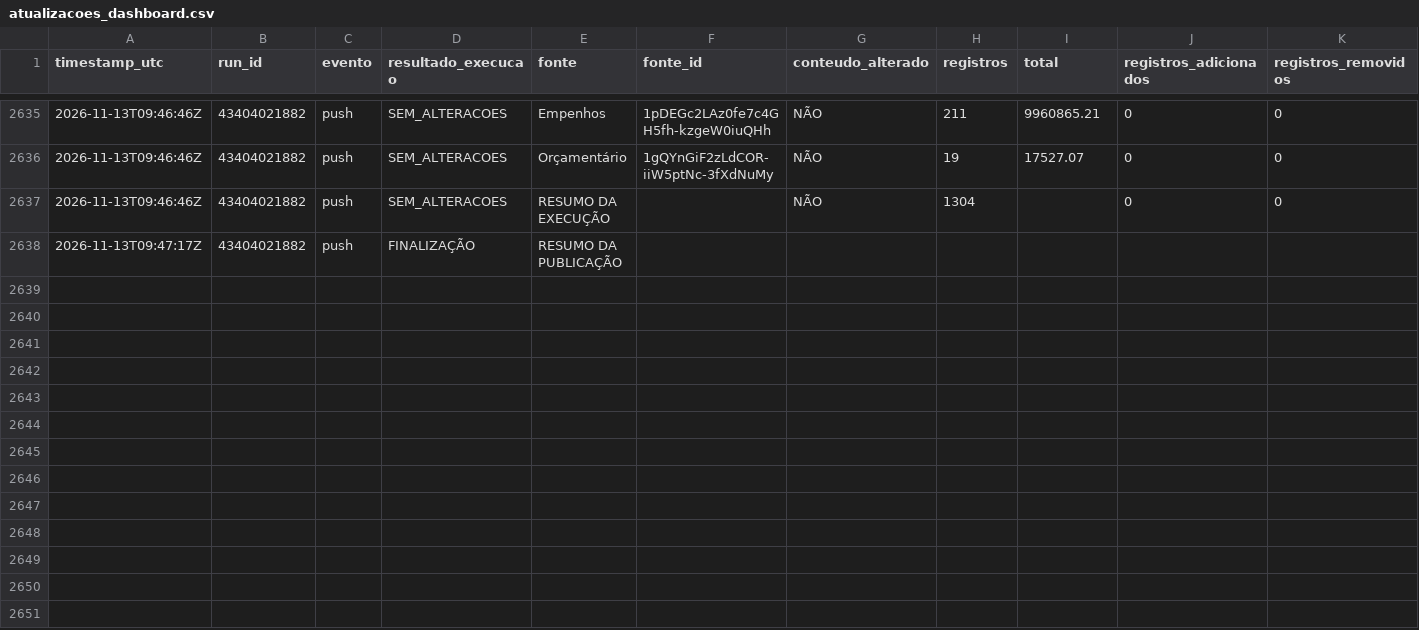
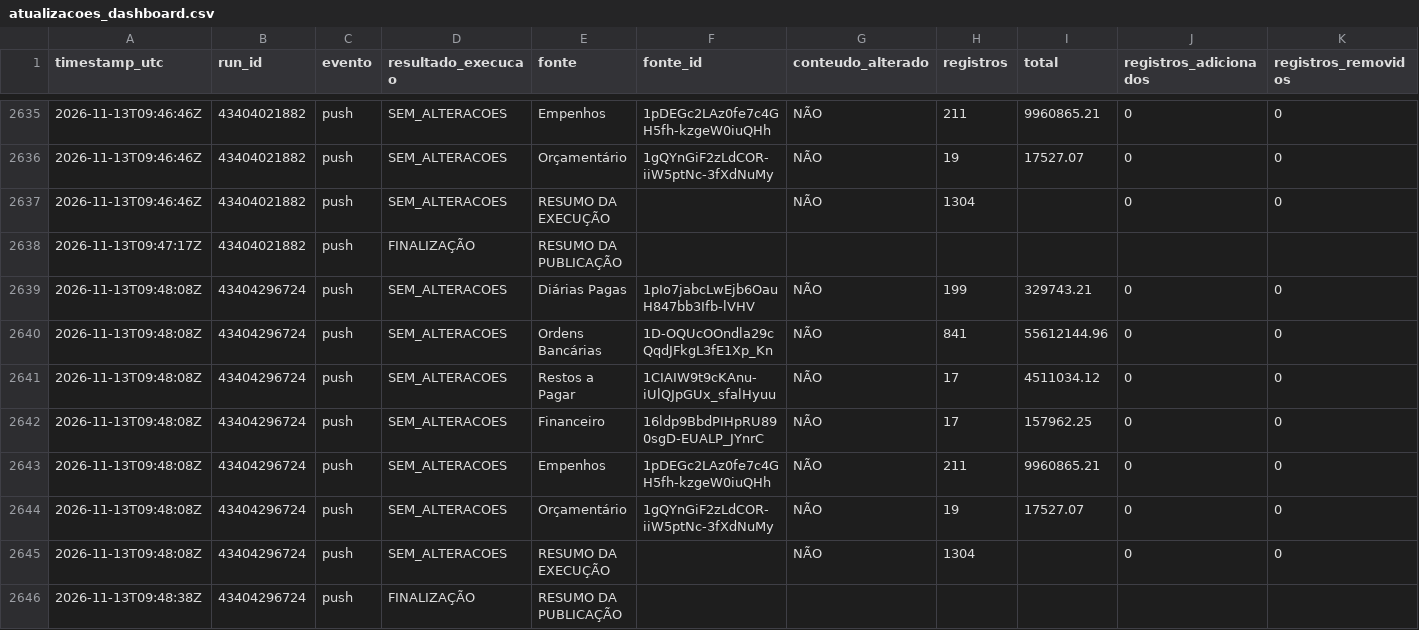
Before and after one commit to DanielBrasilIOC/brasil, a CSV file: logs/atualizacoes_dashboard.csv, drawn as a sheet; only a part is shown, gaps mark what is left out; rows hold the shown columns only; the diff names each change by its address in the sheet, - before the commit and + after, or states it on an @@ line.

```diff
--- a/logs/atualizacoes_dashboard.csv
+++ b/logs/atualizacoes_dashboard.csv
+row 2639: 2026-11-13T09:48:08Z | 43404296724 | push | SEM_ALTERACOES | Diárias Pagas | 1pIo7jabcLwEjb6OauH847bb3Ifb-lVHV | NÃO | 199 | 329743.21 | 0 | 0
+row 2640: 2026-11-13T09:48:08Z | 43404296724 | push | SEM_ALTERACOES | Ordens Bancárias | 1D-OQUcOOndla29cQqdJFkgL3fE1Xp_Kn | NÃO | 841 | 55612144.96 | 0 | 0
+row 2641: 2026-11-13T09:48:08Z | 43404296724 | push | SEM_ALTERACOES | Restos a Pagar | 1CIAIW9t9cKAnu-iUlQJpGUx_sfalHyuu | NÃO | 17 | 4511034.12 | 0 | 0
+row 2642: 2026-11-13T09:48:08Z | 43404296724 | push | SEM_ALTERACOES | Financeiro | 16ldp9BbdPIHpRU890sgD-EUALP_JYnrC | NÃO | 17 | 157962.25 | 0 | 0
+row 2643: 2026-11-13T09:48:08Z | 43404296724 | push | SEM_ALTERACOES | Empenhos | 1pDEGc2LAz0fe7c4GH5fh-kzgeW0iuQHh | NÃO | 211 | 9960865.21 | 0 | 0
+row 2644: 2026-11-13T09:48:08Z | 43404296724 | push | SEM_ALTERACOES | Orçamentário | 1gQYnGiF2zLdCOR-iiW5ptNc-3fXdNuMy | NÃO | 19 | 17527.07 | 0 | 0
+row 2645: 2026-11-13T09:48:08Z | 43404296724 | push | SEM_ALTERACOES | RESUMO DA EXECUÇÃO |  | NÃO | 1304 |  | 0 | 0
+row 2646: 2026-11-13T09:48:38Z | 43404296724 | push | FINALIZAÇÃO | RESUMO DA PUBLICAÇÃO
```
